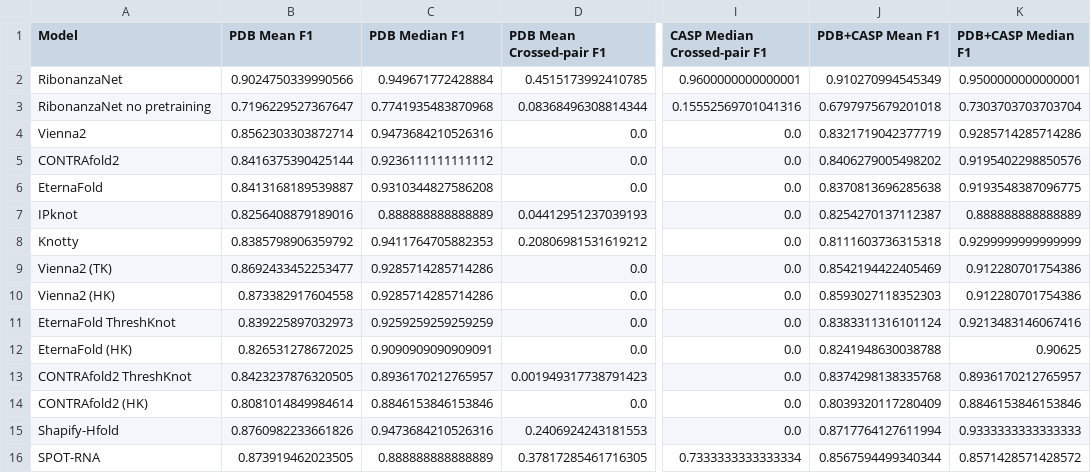
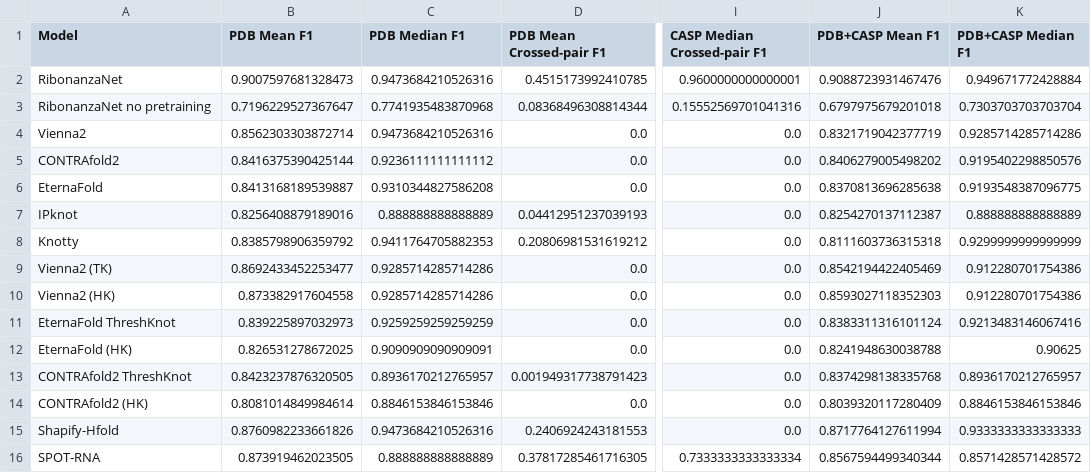
Before and after one commit to Shujun-He/Ribonanza_SS_F1_calculations, a CSV file: output/replace_TableS7.csv, drawn as a sheet; only a part is shown, gaps mark what is left out; the diff names each change by its address in the sheet, - before the commit and + after, or states it on an @@ line.

```diff
--- a/output/replace_TableS7.csv
+++ b/output/replace_TableS7.csv
-B2 (PDB Mean F1): 0.9024750339990566
+B2 (PDB Mean F1): 0.9007597681328473
-C2 (PDB Median F1): 0.949671772428884
+C2 (PDB Median F1): 0.9473684210526316
-J2 (PDB+CASP Mean F1): 0.910270994545349
+J2 (PDB+CASP Mean F1): 0.9088723931467476
-K2 (PDB+CASP Median F1): 0.9500000000000001
+K2 (PDB+CASP Median F1): 0.949671772428884
```
Also changed, not shown: output/replace_TableS8.csv, 2 other files.
